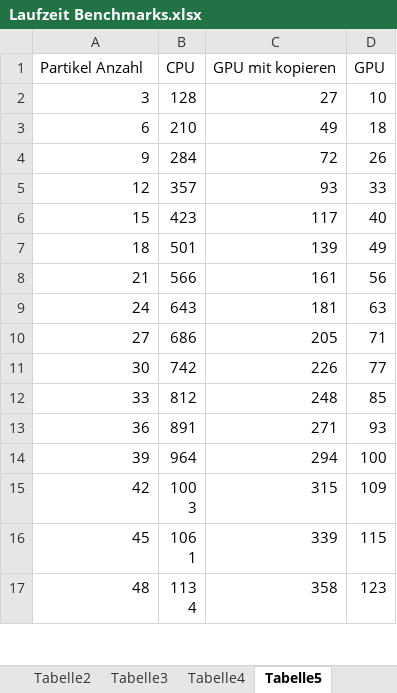
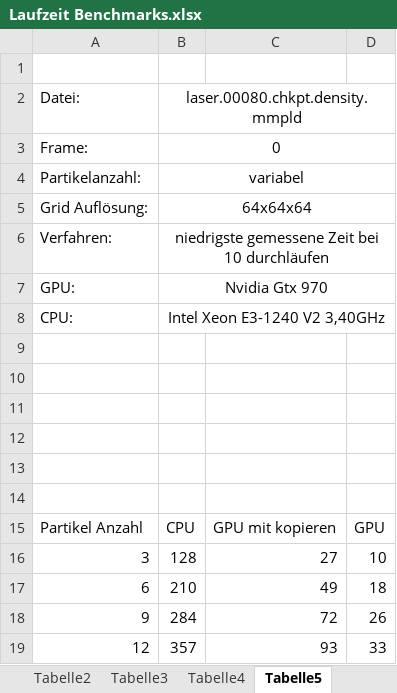
Before and after one commit to RemkeTUD/CUDA-Project-Hash-Grid, an Excel workbook: Laufzeit Benchmarks.xlsx, sheet Tabelle5, drawn as a sheet; only a part is shown; the shorter side is filled out with more unchanged rows; values as stored, in another font and other column widths than the file's, no borders; charts and pictures not drawn; the diff names each change by its address in the sheet, - before the commit and + after, or states it on an @@ line.

```diff
--- a/Laufzeit Benchmarks.xlsx (sheet Tabelle5)
+++ b/Laufzeit Benchmarks.xlsx (sheet Tabelle5)
+row 1: (empty)
+row 2: Datei: | laser.00080.chkpt.density.mmpld
+row 3: Frame: | 0
+row 4: Partikelanzahl: | variabel
+row 5: Grid Auflösung: | 64x64x64
+row 6: Verfahren: | niedrigste gemessene Zeit bei 10 durchläufen
+row 7: GPU: | Nvidia Gtx 970
+row 8: CPU: | Intel Xeon E3-1240 V2 3,40GHz
+row 9: (empty)
+row 10: (empty)
+row 11: (empty)
+row 12: (empty)
+row 13: (empty)
+row 14: (empty)
```
Also changed, not shown: other sheet tabs, charts or pictures, 7 other files.
